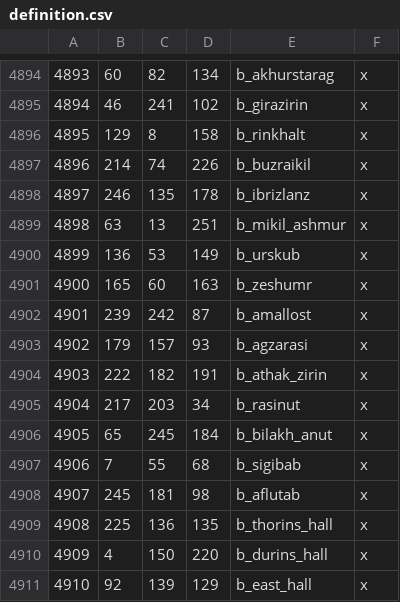
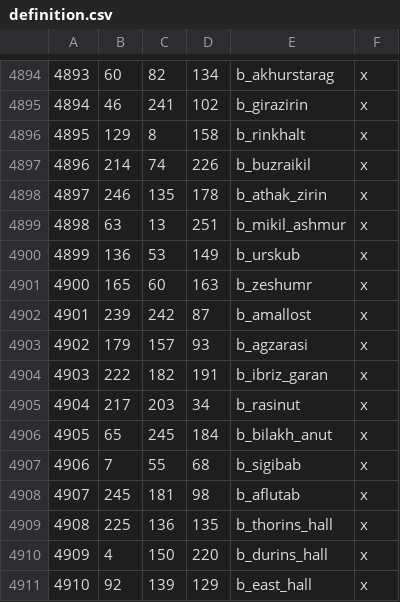
Before and after one commit to terrapass/RealmsInExile-CI-Prototype, a CSV file: LotRRealmsInExileDev/map_data/definition.csv, drawn as a sheet; only a part is shown, gaps mark what is left out.

Commit message:
Dynasty Khathza-Ibriz (Blue Mountains)
Takes a lot more than You'd think to make a full, proper and functional dynasty. And it'll still need extra characters for each start date. This is why we need to focus one at a time people!

```diff
--- a/LotRRealmsInExileDev/map_data/definition.csv
+++ b/LotRRealmsInExileDev/map_data/definition.csv
@@ -4897,3 +4897,3 @@
 4896;214;74;226;b_buzraikil;x;
-4897;246;135;178;b_ibrizlanz;x;
+4897;246;135;178;b_athak_zirin;x;
 4898;63;13;251;b_mikil_ashmur;x;
@@ -4903,3 +4903,3 @@
 4902;179;157;93;b_agzarasi;x;
-4903;222;182;191;b_athak_zirin;x;
+4903;222;182;191;b_ibriz_garan;x;
 4904;217;203;34;b_rasinut;x;
```
Also changed, not shown: 11 other files.
